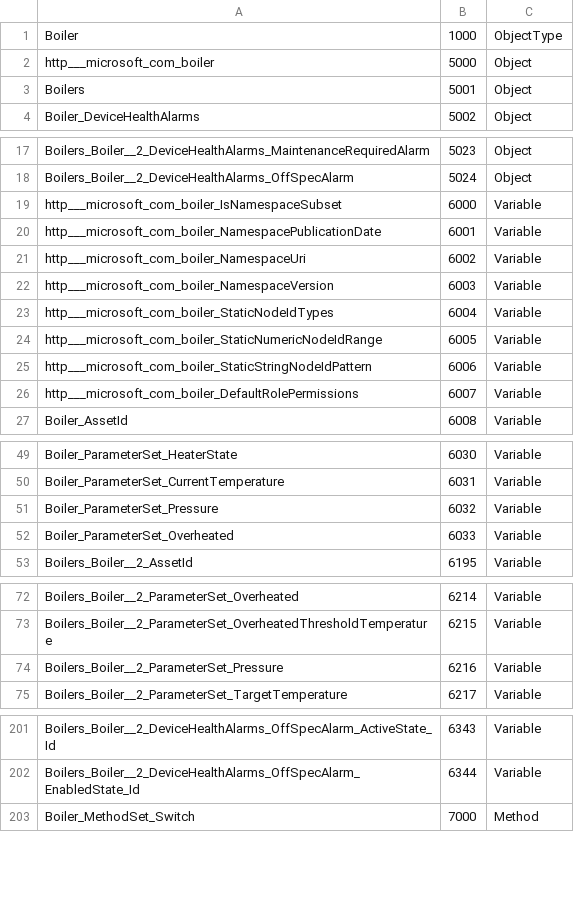
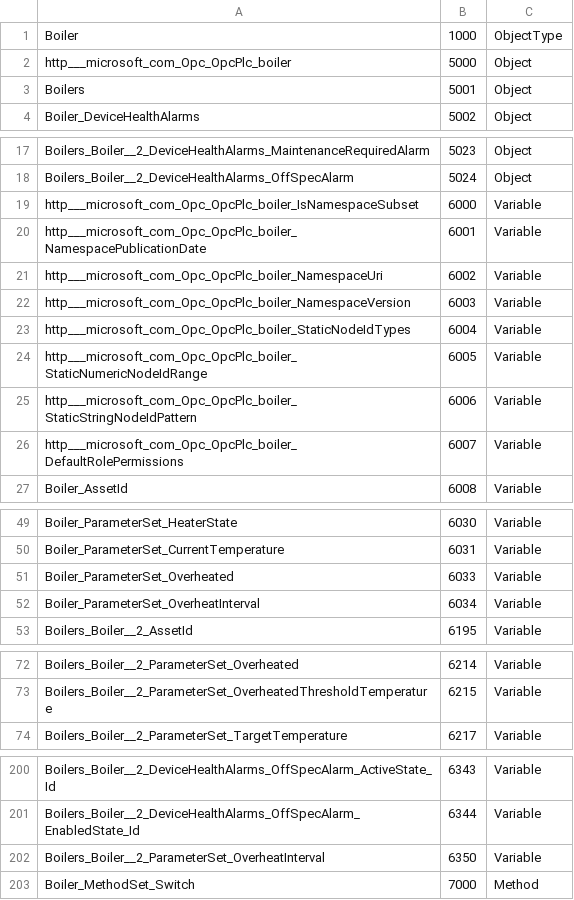
Before and after one commit to Azure-Samples/iot-edge-opc-plc, a CSV file: src/Boilers/Boiler2/BoilerModel2.NodeIds.csv, drawn as a sheet; only a part is shown, gaps mark what is left out.

Commit message:
added overheatInterval and removed pressure

```diff
--- a/src/Boilers/Boiler2/BoilerModel2.NodeIds.csv
+++ b/src/Boilers/Boiler2/BoilerModel2.NodeIds.csv
@@ -1,3 +1,3 @@
 Boiler,1000,ObjectType
-http___microsoft_com_boiler,5000,Object
+http___microsoft_com_Opc_OpcPlc_boiler,5000,Object
 Boilers,5001,Object
@@ -18,10 +18,10 @@ Boilers_Boiler__2_DeviceHealthAlarms_MaintenanceRequiredAlarm,5023,Object
 Boilers_Boiler__2_DeviceHealthAlarms_OffSpecAlarm,5024,Object
-http___microsoft_com_boiler_IsNamespaceSubset,6000,Variable
-http___microsoft_com_boiler_NamespacePublicationDate,6001,Variable
-http___microsoft_com_boiler_NamespaceUri,6002,Variable
-http___microsoft_com_boiler_NamespaceVersion,6003,Variable
-http___microsoft_com_boiler_StaticNodeIdTypes,6004,Variable
-http___microsoft_com_boiler_StaticNumericNodeIdRange,6005,Variable
-http___microsoft_com_boiler_StaticStringNodeIdPattern,6006,Variable
-http___microsoft_com_boiler_DefaultRolePermissions,6007,Variable
+http___microsoft_com_Opc_OpcPlc_boiler_IsNamespaceSubset,6000,Variable
+http___microsoft_com_Opc_OpcPlc_boiler_NamespacePublicationDate,6001,Variable
+http___microsoft_com_Opc_OpcPlc_boiler_NamespaceUri,6002,Variable
+http___microsoft_com_Opc_OpcPlc_boiler_NamespaceVersion,6003,Variable
+http___microsoft_com_Opc_OpcPlc_boiler_StaticNodeIdTypes,6004,Variable
+http___microsoft_com_Opc_OpcPlc_boiler_StaticNumericNodeIdRange,6005,Variable
+http___microsoft_com_Opc_OpcPlc_boiler_StaticStringNodeIdPattern,6006,Variable
+http___microsoft_com_Opc_OpcPlc_boiler_DefaultRolePermissions,6007,Variable
 Boiler_AssetId,6008,Variable
@@ -50,4 +50,4 @@ Boiler_ParameterSet_HeaterState,6030,Variable
 Boiler_ParameterSet_CurrentTemperature,6031,Variable
-Boiler_ParameterSet_Pressure,6032,Variable
 Boiler_ParameterSet_Overheated,6033,Variable
+Boiler_ParameterSet_OverheatInterval,6034,Variable
 Boilers_Boiler__2_AssetId,6195,Variable
@@ -73,3 +73,2 @@ Boilers_Boiler__2_ParameterSet_Overheated,6214,Variable
 Boilers_Boiler__2_ParameterSet_OverheatedThresholdTemperature,6215,Variable
-Boilers_Boiler__2_ParameterSet_Pressure,6216,Variable
 Boilers_Boiler__2_ParameterSet_TargetTemperature,6217,Variable
@@ -202,2 +201,3 @@ Boilers_Boiler__2_DeviceHealthAlarms_OffSpecAlarm_ActiveState_Id,6343,Variable
 Boilers_Boiler__2_DeviceHealthAlarms_OffSpecAlarm_EnabledState_Id,6344,Variable
+Boilers_Boiler__2_ParameterSet_OverheatInterval,6350,Variable
 Boiler_MethodSet_Switch,7000,Method
```
Also changed, not shown: 8 other files.
